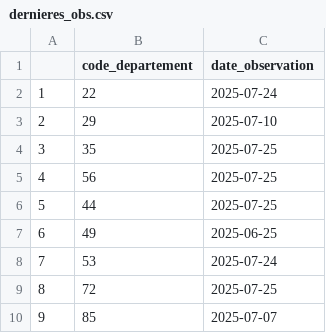
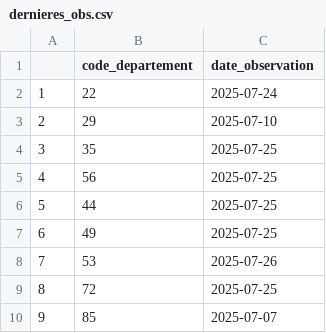
Before and after one commit to VigneronT/PRR_ONDE, a CSV file: data/onde_data/dernieres_obs.csv, drawn as a sheet.

```diff
--- a/data/onde_data/dernieres_obs.csv
+++ b/data/onde_data/dernieres_obs.csv
@@ -6,4 +6,4 @@
 "5";"44";"2025-07-25"
-"6";"49";"2025-06-25"
-"7";"53";"2025-07-24"
+"6";"49";"2025-07-25"
+"7";"53";"2025-07-26"
 "8";"72";"2025-07-25"
```
Also changed, not shown: 33 other files.
